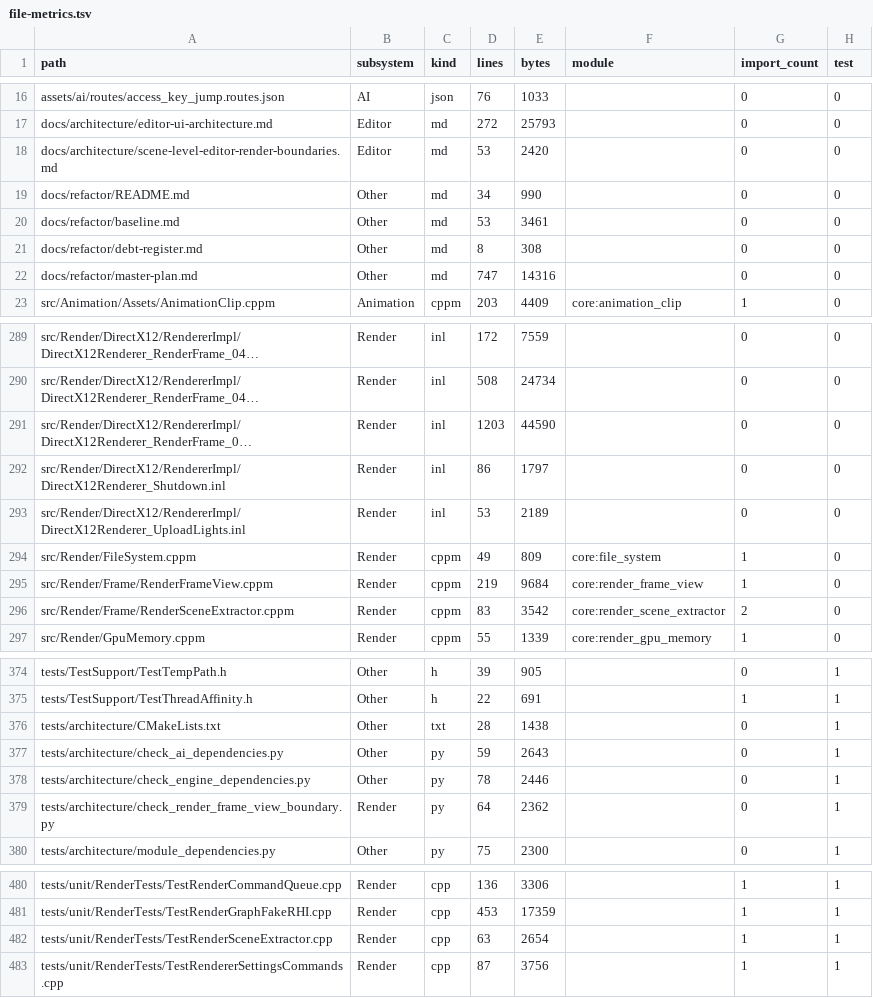
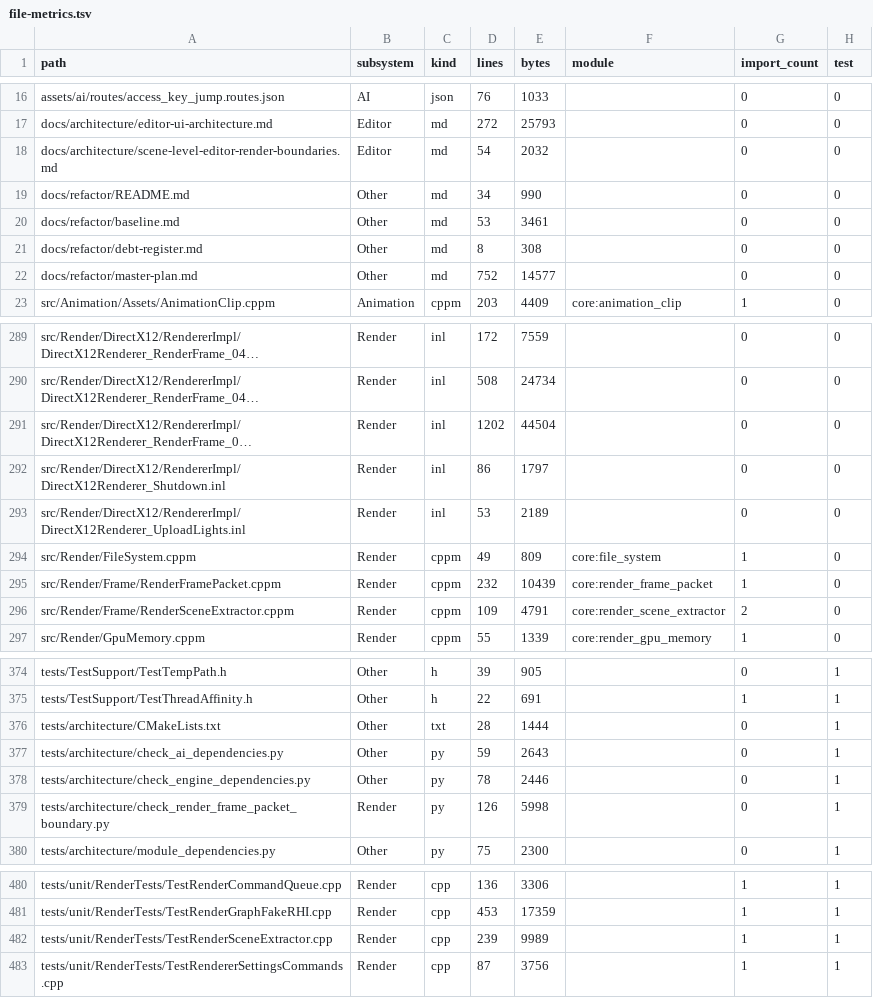
Before and after one commit to Fedorr47/CoreEngineModule, a TSV file: docs/refactor/index/file-metrics.tsv, drawn as a sheet; only a part is shown, gaps mark what is left out; long unchanged cells end in …; the diff covers the shown part only; the diff names each change by its address in the sheet, - before the commit and + after, or states it on an @@ line.

```diff
--- a/docs/refactor/index/file-metrics.tsv
+++ b/docs/refactor/index/file-metrics.tsv
-D18 (lines): 53
+D18 (lines): 54
-E18 (bytes): 2420
+E18 (bytes): 2032
-D22 (lines): 747
+D22 (lines): 752
-E22 (bytes): 14316
+E22 (bytes): 14577
-D291 (lines): 1203
+D291 (lines): 1202
-E291 (bytes): 44590
+E291 (bytes): 44504
-A295 (path): src/Render/Frame/RenderFrameView.cppm
+A295 (path): src/Render/Frame/RenderFramePacket.cppm
-D295 (lines): 219
+D295 (lines): 232
-E295 (bytes): 9684
+E295 (bytes): 10439
-F295 (module): core:render_frame_view
+F295 (module): core:render_frame_packet
-D296 (lines): 83
+D296 (lines): 109
-E296 (bytes): 3542
+E296 (bytes): 4791
-E376 (bytes): 1438
+E376 (bytes): 1444
-A379 (path): tests/architecture/check_render_frame_view_boundary.py
+A379 (path): tests/architecture/check_render_frame_packet_boundary.py
-D379 (lines): 64
+D379 (lines): 126
-E379 (bytes): 2362
+E379 (bytes): 5998
-D482 (lines): 63
+D482 (lines): 239
-E482 (bytes): 2654
+E482 (bytes): 9989
```
Also changed, not shown: 8 edited cells elsewhere in this file, docs/refactor/index/module-deps.tsv, 17 other files.
